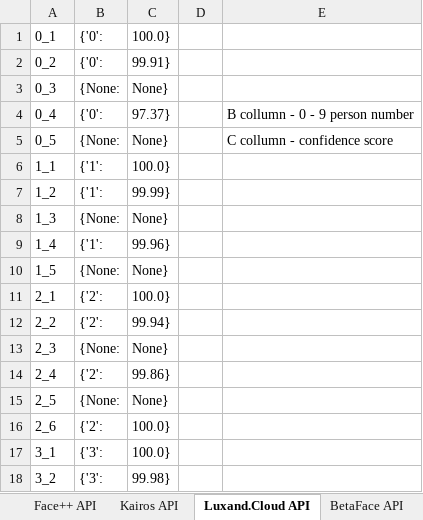
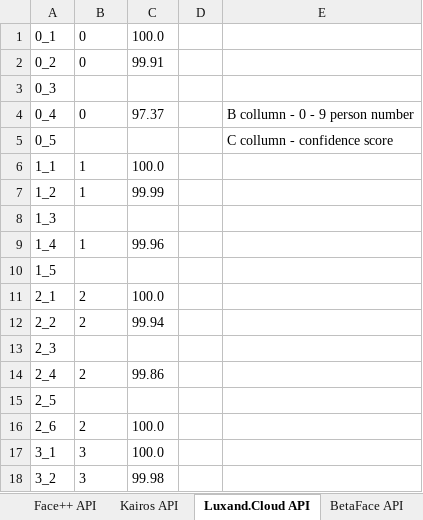
Before and after one commit to PavelOvidiuMihai/fr_api_and_cnns, an Excel workbook: RESULTS.xlsx, sheet Luxand.Cloud API, drawn as a sheet; only a part is shown; values as stored, in another font and other column widths than the file's, no borders; conditional formats not drawn; the diff covers the shown part only; the diff names each change by its address in the sheet, - before the commit and + after, or states it on an @@ line.

```diff
--- a/RESULTS.xlsx (sheet Luxand.Cloud API)
+++ b/RESULTS.xlsx (sheet Luxand.Cloud API)
-B1:B2: {'0':
+B1:B2: 0
-C1: 100.0}
+C1: 100.0
-C2: 99.91}
+C2: 99.91
-B3: {None:
+B3: (empty)
-C3: None}
+C3: (empty)
-B4: {'0':
+B4: 0
-C4: 97.37}
+C4: 97.37
-B5: {None:
+B5: (empty)
-C5: None}
+C5: (empty)
-B6:B7: {'1':
+B6:B7: 1
-C6: 100.0}
+C6: 100.0
-C7: 99.99}
+C7: 99.99
-B8: {None:
+B8: (empty)
-C8: None}
+C8: (empty)
-B9: {'1':
+B9: 1
-C9: 99.96}
+C9: 99.96
-B10: {None:
+B10: (empty)
-C10: None}
+C10: (empty)
-B11:B12: {'2':
+B11:B12: 2
-C11: 100.0}
+C11: 100.0
-C12: 99.94}
+C12: 99.94
-B13: {None:
+B13: (empty)
-C13: None}
+C13: (empty)
-B14: {'2':
+B14: 2
-C14: 99.86}
+C14: 99.86
-B15: {None:
+B15: (empty)
-C15: None}
+C15: (empty)
-B16: {'2':
+B16: 2
-C16:C17: 100.0}
+C16:C17: 100.0
-B17:B18: {'3':
+B17:B18: 3
-C18: 99.98}
+C18: 99.98
```
Also changed, not shown: 82 edited cells elsewhere in this sheet, sheet VGG-Face, sheet ArcFace, sheet Dlib, sheet Face++ API, sheet BetaFace API, sheet Frapi API, 3 more sheets, other sheet tabs.
